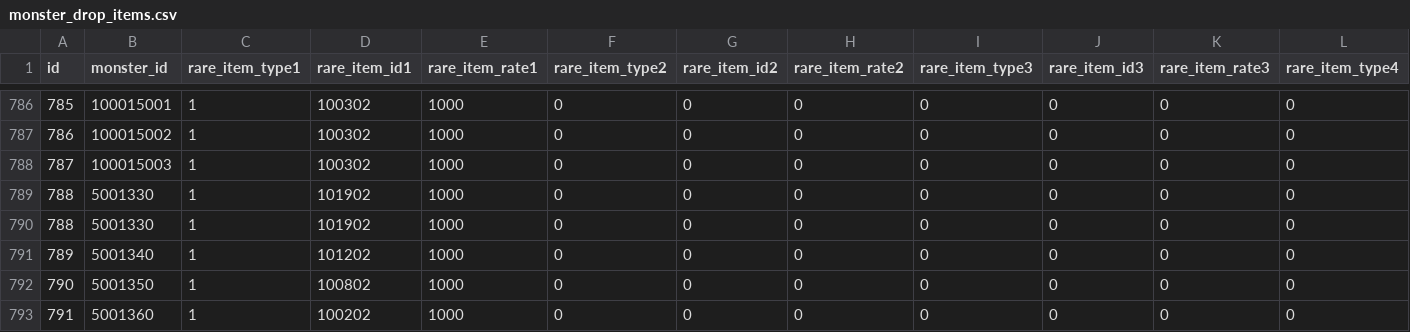
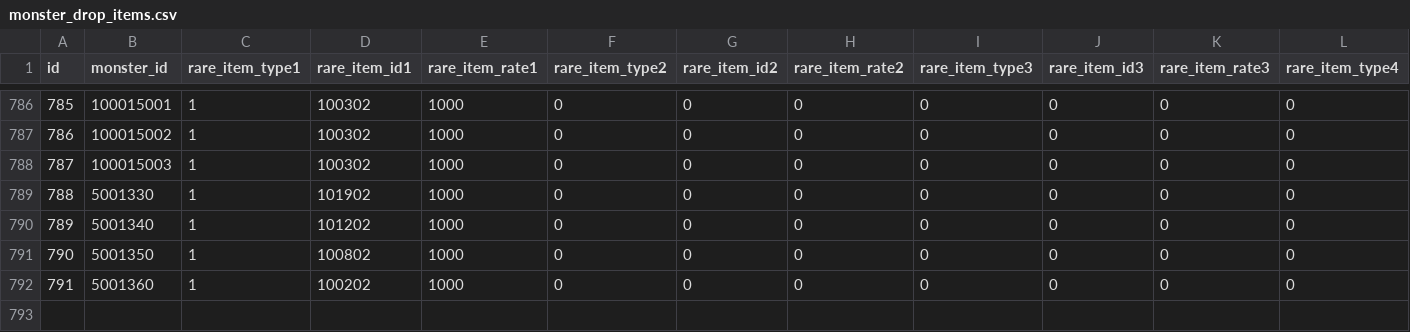
Before and after one commit to ketakeda/MTC-Plan, a CSV file: master/csv/monster_drop_items.csv, drawn as a sheet; only a part is shown, gaps mark what is left out; rows hold the shown columns only; the diff names each change by its address in the sheet, - before the commit and + after, or states it on an @@ line.

Commit message:
【渡邊】猫又のアイテムドロップデータ修正

```diff
--- a/master/csv/monster_drop_items.csv
+++ b/master/csv/monster_drop_items.csv
-row 790: 788 | 5001330 | 1 | 101902 | 1000 | 0 | 0 | 0 | 0 | 0 | 0 | 0
```
